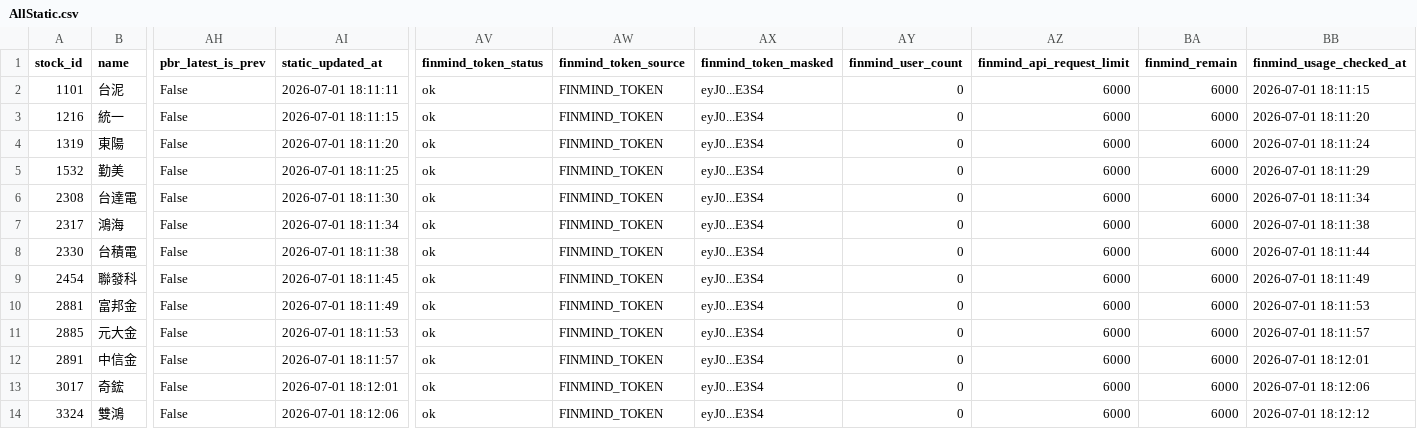
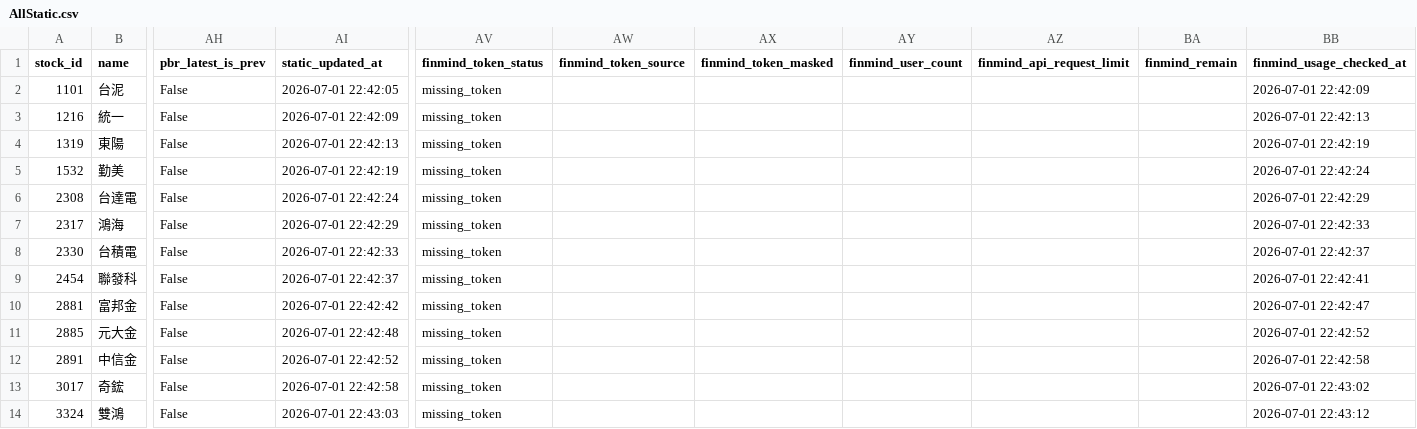
Before and after one commit to ONicole0101/Holding, a CSV file: AllStatic.csv, drawn as a sheet; only a part is shown, gaps mark what is left out; the diff covers the shown part only; the diff names each change by its address in the sheet, - before the commit and + after, or states it on an @@ line.

```diff
--- a/AllStatic.csv
+++ b/AllStatic.csv
-AI2 (static_updated_at): 2026-07-01 18:11:11
+AI2 (static_updated_at): 2026-07-01 22:42:05
-AV2:AV14 (finmind_token_status): ok
+AV2:AV14 (finmind_token_status): missing_token
-AW2:AW14 (finmind_token_source): FINMIND_TOKEN
+AW2:AW14 (finmind_token_source): (empty)
-AX2:AX14 (finmind_token_masked): eyJ0...E3S4
+AX2:AX14 (finmind_token_masked): (empty)
-AY2:AY14 (finmind_user_count): 0
+AY2:AY14 (finmind_user_count): (empty)
-AZ2:AZ14 (finmind_api_request_limit): 6000
+AZ2:AZ14 (finmind_api_request_limit): (empty)
-BA2:BA14 (finmind_remain): 6000
+BA2:BA14 (finmind_remain): (empty)
-BB2 (finmind_usage_checked_at): 2026-07-01 18:11:15
+BB2 (finmind_usage_checked_at): 2026-07-01 22:42:09
-AI3 (static_updated_at): 2026-07-01 18:11:15
+AI3 (static_updated_at): 2026-07-01 22:42:09
-BB3 (finmind_usage_checked_at): 2026-07-01 18:11:20
+BB3 (finmind_usage_checked_at): 2026-07-01 22:42:13
-AI4 (static_updated_at): 2026-07-01 18:11:20
+AI4 (static_updated_at): 2026-07-01 22:42:13
-BB4 (finmind_usage_checked_at): 2026-07-01 18:11:24
+BB4 (finmind_usage_checked_at): 2026-07-01 22:42:19
-AI5 (static_updated_at): 2026-07-01 18:11:25
+AI5 (static_updated_at): 2026-07-01 22:42:19
-BB5 (finmind_usage_checked_at): 2026-07-01 18:11:29
+BB5 (finmind_usage_checked_at): 2026-07-01 22:42:24
-AI6 (static_updated_at): 2026-07-01 18:11:30
+AI6 (static_updated_at): 2026-07-01 22:42:24
-BB6 (finmind_usage_checked_at): 2026-07-01 18:11:34
+BB6 (finmind_usage_checked_at): 2026-07-01 22:42:29
-AI7 (static_updated_at): 2026-07-01 18:11:34
+AI7 (static_updated_at): 2026-07-01 22:42:29
-BB7 (finmind_usage_checked_at): 2026-07-01 18:11:38
+BB7 (finmind_usage_checked_at): 2026-07-01 22:42:33
-AI8 (static_updated_at): 2026-07-01 18:11:38
+AI8 (static_updated_at): 2026-07-01 22:42:33
-BB8 (finmind_usage_checked_at): 2026-07-01 18:11:44
+BB8 (finmind_usage_checked_at): 2026-07-01 22:42:37
-AI9 (static_updated_at): 2026-07-01 18:11:45
+AI9 (static_updated_at): 2026-07-01 22:42:37
-BB9 (finmind_usage_checked_at): 2026-07-01 18:11:49
+BB9 (finmind_usage_checked_at): 2026-07-01 22:42:41
-AI10 (static_updated_at): 2026-07-01 18:11:49
+AI10 (static_updated_at): 2026-07-01 22:42:42
-BB10 (finmind_usage_checked_at): 2026-07-01 18:11:53
+BB10 (finmind_usage_checked_at): 2026-07-01 22:42:47
-AI11 (static_updated_at): 2026-07-01 18:11:53
+AI11 (static_updated_at): 2026-07-01 22:42:48
-BB11 (finmind_usage_checked_at): 2026-07-01 18:11:57
+BB11 (finmind_usage_checked_at): 2026-07-01 22:42:52
-AI12 (static_updated_at): 2026-07-01 18:11:57
+AI12 (static_updated_at): 2026-07-01 22:42:52
-BB12 (finmind_usage_checked_at): 2026-07-01 18:12:01
+BB12 (finmind_usage_checked_at): 2026-07-01 22:42:58
-AI13 (static_updated_at): 2026-07-01 18:12:01
+AI13 (static_updated_at): 2026-07-01 22:42:58
-BB13 (finmind_usage_checked_at): 2026-07-01 18:12:06
+BB13 (finmind_usage_checked_at): 2026-07-01 22:43:02
-AI14 (static_updated_at): 2026-07-01 18:12:06
+AI14 (static_updated_at): 2026-07-01 22:43:03
-BB14 (finmind_usage_checked_at): 2026-07-01 18:12:12
+BB14 (finmind_usage_checked_at): 2026-07-01 22:43:12
```
Also changed, not shown: 72 edited cells elsewhere in this file, AllStatic_news.csv, 2 other files.
